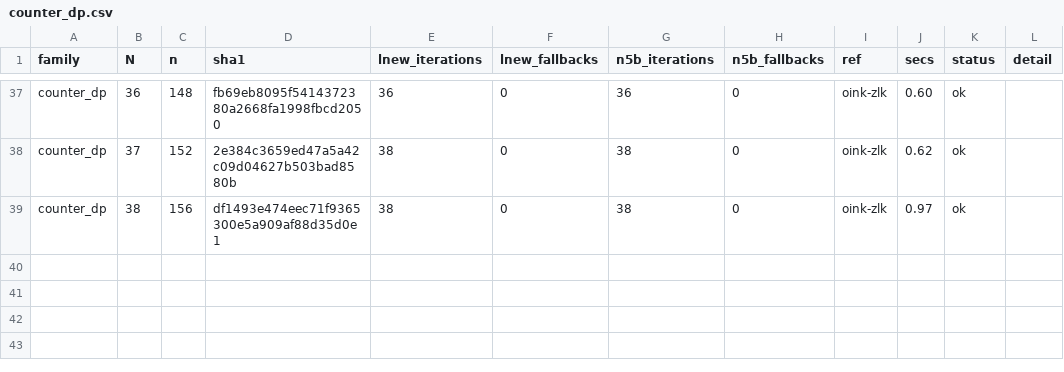
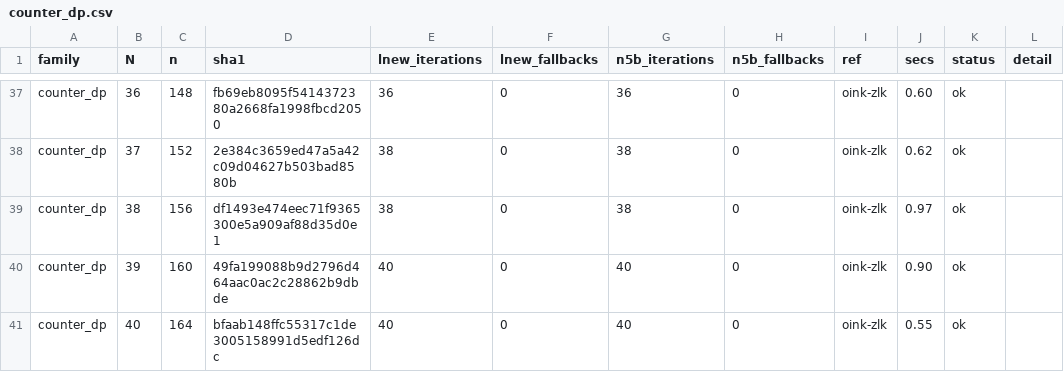
Before and after one commit to nano44/parity_games_challange, a CSV file: experiments/n5-second/results/counter_dp.csv, drawn as a sheet; only a part is shown, gaps mark what is left out.

```diff
--- a/experiments/n5-second/results/counter_dp.csv
+++ b/experiments/n5-second/results/counter_dp.csv
@@ -39 +39,3 @@ counter_dp,37,152,2e384c3659ed47a5a42c09d04627b503bad8580b,38,0,38,0,oink-zlk,0.
 counter_dp,38,156,df1493e474eec71f9365300e5a909af88d35d0e1,38,0,38,0,oink-zlk,0.97,ok,
+counter_dp,39,160,49fa199088b9d2796d464aac0ac2c28862b9dbde,40,0,40,0,oink-zlk,0.90,ok,
+counter_dp,40,164,bfaab148ffc55317c1de3005158991d5edf126dc,40,0,40,0,oink-zlk,0.55,ok,
```
Also changed, not shown: experiments/n5-second/results/counter_core.csv, experiments/n5-second/results/counter_m.csv, 8 other files.
